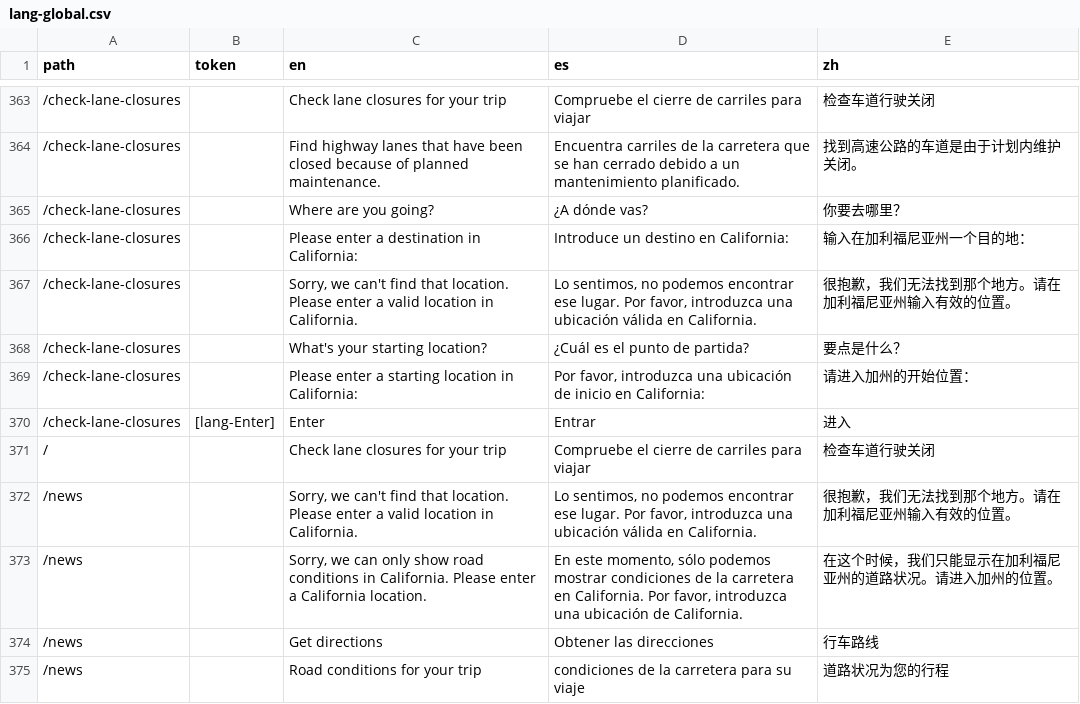
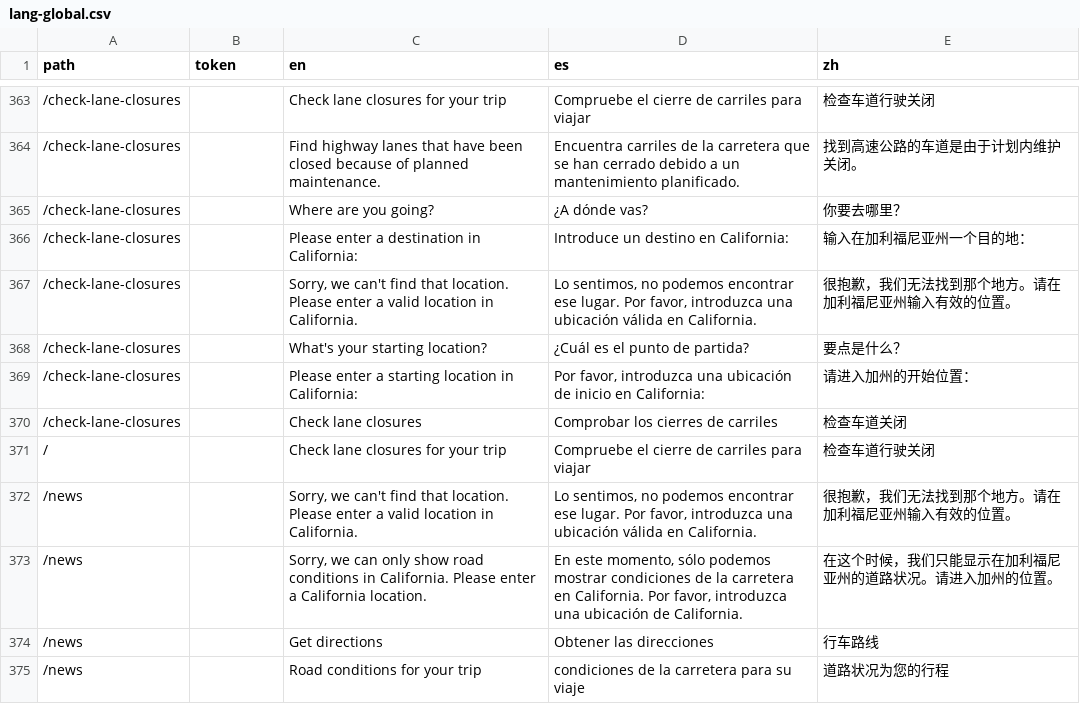
Before and after one commit to cagov/Alpha, a CSV file: src/lang-global.csv, drawn as a sheet; only a part is shown, gaps mark what is left out.

Commit message:
fixed lang

```diff
--- a/src/lang-global.csv
+++ b/src/lang-global.csv
@@ -369,3 +369,3 @@ path,token,en,es,zh
 /check-lane-closures,,Please enter a starting location in California:,"Por favor, introduzca una ubicación de inicio en California:",请进入加州的开始位置：
-/check-lane-closures,[lang-Enter],Enter,Entrar,进入
+/check-lane-closures,,Check lane closures,Comprobar los cierres de carriles,检查车道关闭
 /,,Check lane closures for your trip,Compruebe el cierre de carriles para viajar,检查车道行驶关闭
```
Also changed, not shown: 1 other file.
